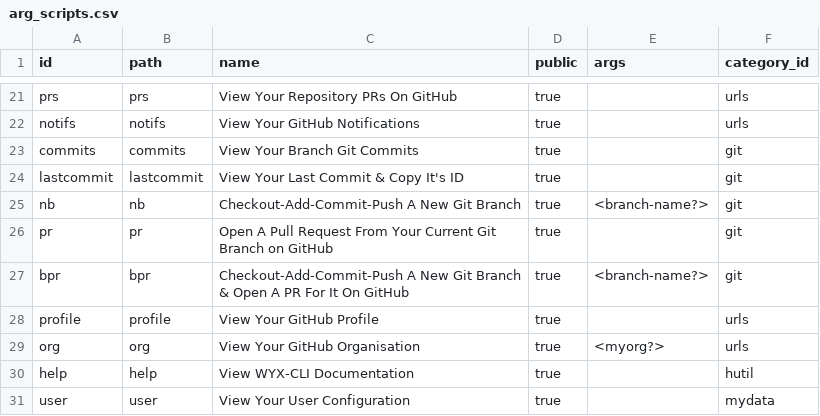
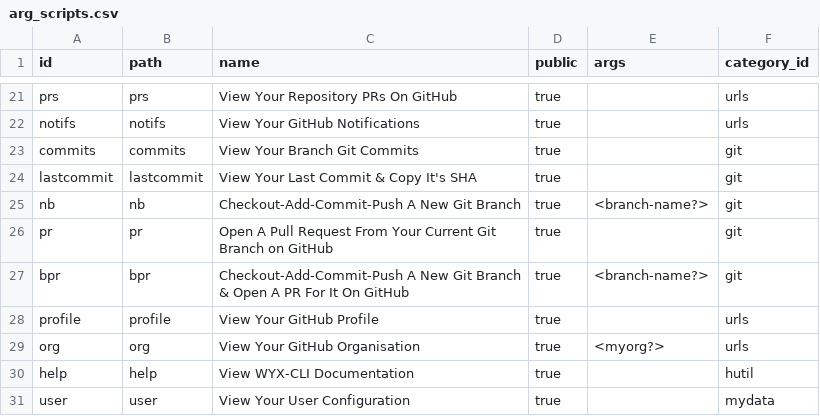
Before and after one commit to hwixley/WYX-CLI, a CSV file: src/data/arg_scripts.csv, drawn as a sheet; only a part is shown, gaps mark what is left out.

Commit message:
GPT-commit: Refactor setup.sh, arg_scripts.csv & wyx-cli.sh for optimization.
Updated setup script `setup.sh` and main script `wyx-cli.sh` for optimization. Modified data file handling in `arg_scripts.csv` to improve efficiency.

```diff
--- a/src/data/arg_scripts.csv
+++ b/src/data/arg_scripts.csv
@@ -23,3 +23,3 @@ notifs,notifs,"View Your GitHub Notifications",true,,urls
 commits,commits,"View Your Branch Git Commits",true,,git
-lastcommit,lastcommit,"View Your Last Commit & Copy It's ID",true,,git
+lastcommit,lastcommit,"View Your Last Commit & Copy It's SHA",true,,git
 nb,nb,"Checkout-Add-Commit-Push A New Git Branch",true,"<branch-name?>",git
```
Also changed, not shown: 2 other files.
